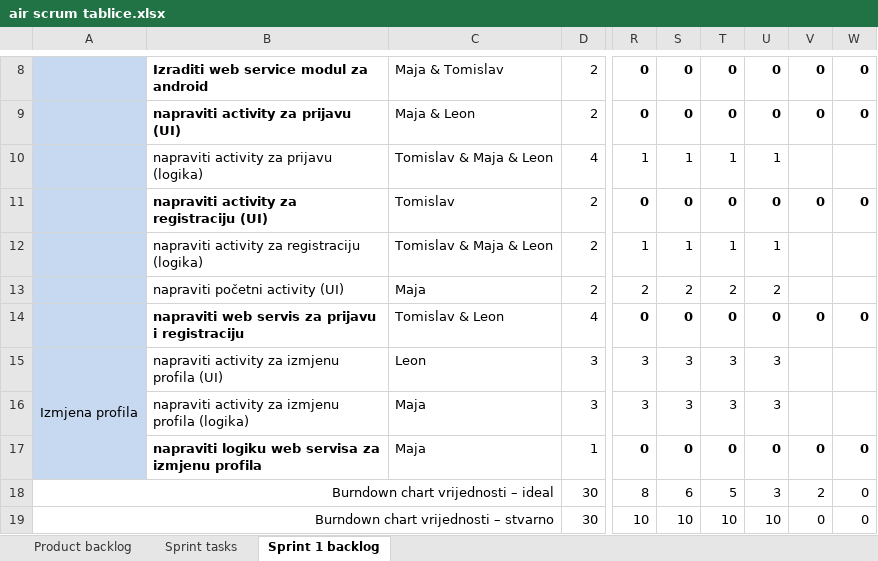
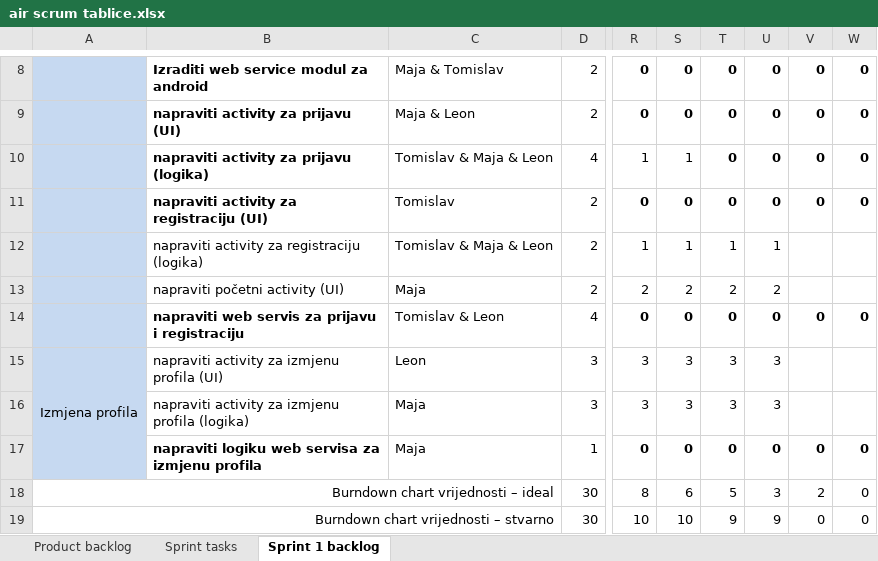
Before and after one commit to mvracan/air-projekt, an Excel workbook: dokumentacija/air scrum tablice.xlsx, sheet Sprint 1 backlog, drawn as a sheet; only a part is shown, gaps mark what is left out; values as stored, in another font and other column widths than the file's, no borders; charts and pictures not drawn; the diff names each change by its address in the sheet, - before the commit and + after, or states it on an @@ line.

```diff
--- a/dokumentacija/air scrum tablice.xlsx (sheet Sprint 1 backlog)
+++ b/dokumentacija/air scrum tablice.xlsx (sheet Sprint 1 backlog)
-B10 bold: off
+B10 bold: on
-T10: 1
+T10: 0
-T10:U10 bold: off
+T10:U10 bold: on
-U10: 1
+U10: 0
-V10: (empty)
+V10: 0
-W10: (empty)
+W10: 0
-T19: 10
+T19: 9
-U19: 10
+U19: 9
```
Also changed, not shown: charts or pictures, 21 other files.
